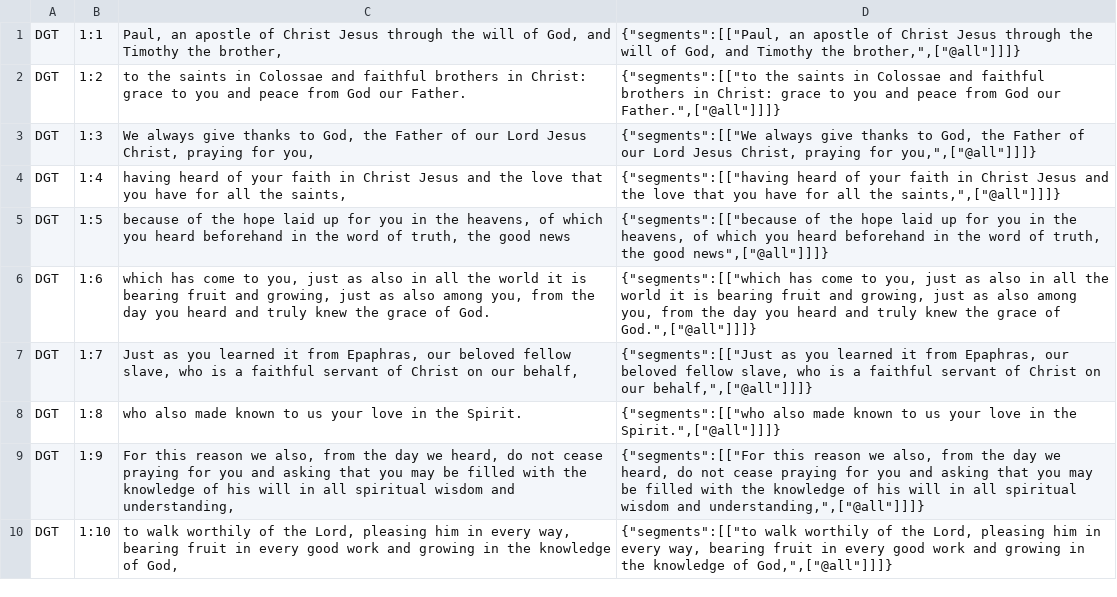
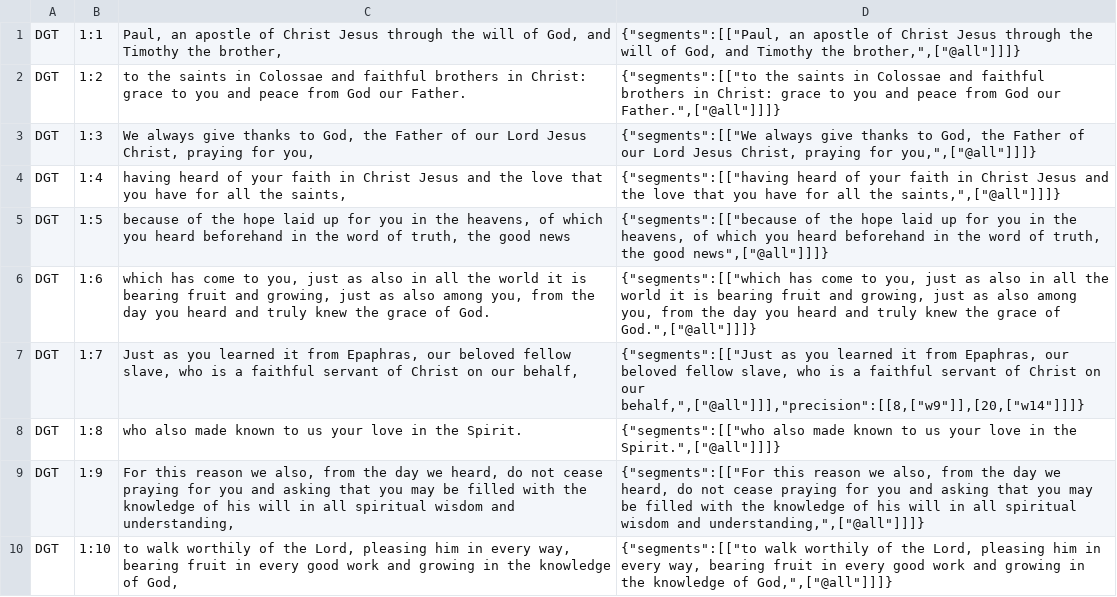
Before and after one commit to darethehair/DGTBible, a TSV file: data/authoring/colossians-01a-dgt.tsv, drawn as a sheet.

Commit message:
Preserve Colossians pronoun alignments

```diff
--- a/data/authoring/colossians-01a-dgt.tsv
+++ b/data/authoring/colossians-01a-dgt.tsv
@@ -6,3 +6,3 @@ DGT	1:5	because of the hope laid up for you in the heavens, of which you heard b
 DGT	1:6	which has come to you, just as also in all the world it is bearing fruit and growing, just as also among you, from the day you heard and truly knew the grace of God.	{"segments":[["which has come to you, just as also in all the world it is bearing fruit and growing, just as also among you, from the day you heard and truly knew the grace of God.",["@all"]]]}
-DGT	1:7	Just as you learned it from Epaphras, our beloved fellow slave, who is a faithful servant of Christ on our behalf,	{"segments":[["Just as you learned it from Epaphras, our beloved fellow slave, who is a faithful servant of Christ on our behalf,",["@all"]]]}
+DGT	1:7	Just as you learned it from Epaphras, our beloved fellow slave, who is a faithful servant of Christ on our behalf,	{"segments":[["Just as you learned it from Epaphras, our beloved fellow slave, who is a faithful servant of Christ on our behalf,",["@all"]]],"precision":[[8,["w9"]],[20,["w14"]]]}
 DGT	1:8	who also made known to us your love in the Spirit.	{"segments":[["who also made known to us your love in the Spirit.",["@all"]]]}
```
Also changed, not shown: data/authoring/colossians-01c-dgt.tsv.
